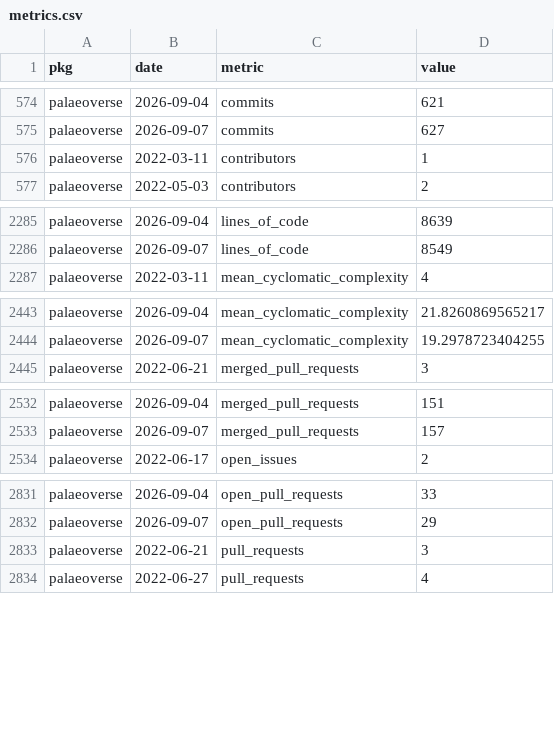
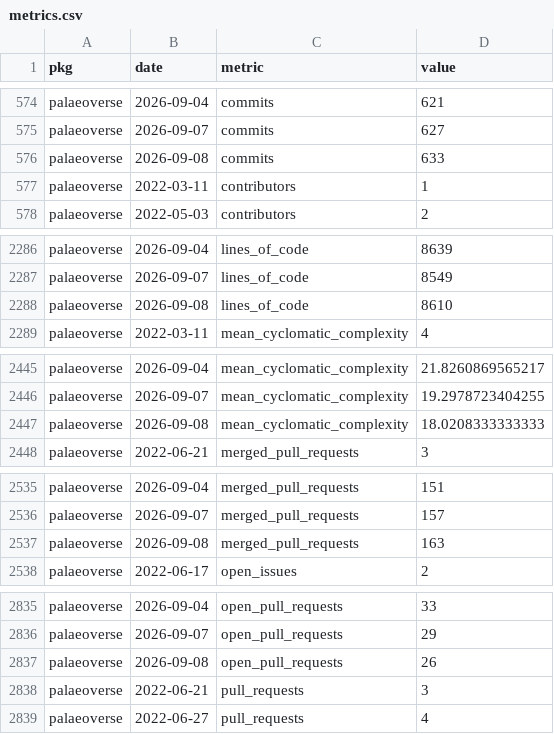
Before and after one commit to palaeoverse/palaeoverse.dashboard, a CSV file: data/metrics.csv, drawn as a sheet; only a part is shown, gaps mark what is left out; the diff covers the shown part only.

```diff
--- a/data/metrics.csv
+++ b/data/metrics.csv
@@ -575,2 +575,3 @@
 "palaeoverse",2026-09-07,"commits",627
+"palaeoverse",2026-09-08,"commits",633
 "palaeoverse",2022-03-11,"contributors",1
@@ -2286,2 +2287,3 @@
 "palaeoverse",2026-09-07,"lines_of_code",8549
+"palaeoverse",2026-09-08,"lines_of_code",8610
 "palaeoverse",2022-03-11,"mean_cyclomatic_complexity",4
@@ -2444,2 +2446,3 @@
 "palaeoverse",2026-09-07,"mean_cyclomatic_complexity",19.2978723404255
+"palaeoverse",2026-09-08,"mean_cyclomatic_complexity",18.0208333333333
 "palaeoverse",2022-06-21,"merged_pull_requests",3
@@ -2533,2 +2536,3 @@
 "palaeoverse",2026-09-07,"merged_pull_requests",157
+"palaeoverse",2026-09-08,"merged_pull_requests",163
 "palaeoverse",2022-06-17,"open_issues",2
@@ -2832,2 +2836,3 @@
 "palaeoverse",2026-09-07,"open_pull_requests",29
+"palaeoverse",2026-09-08,"open_pull_requests",26
 "palaeoverse",2022-06-21,"pull_requests",3
```
Also changed, not shown: 1 added row elsewhere in this file, 3 other files.
